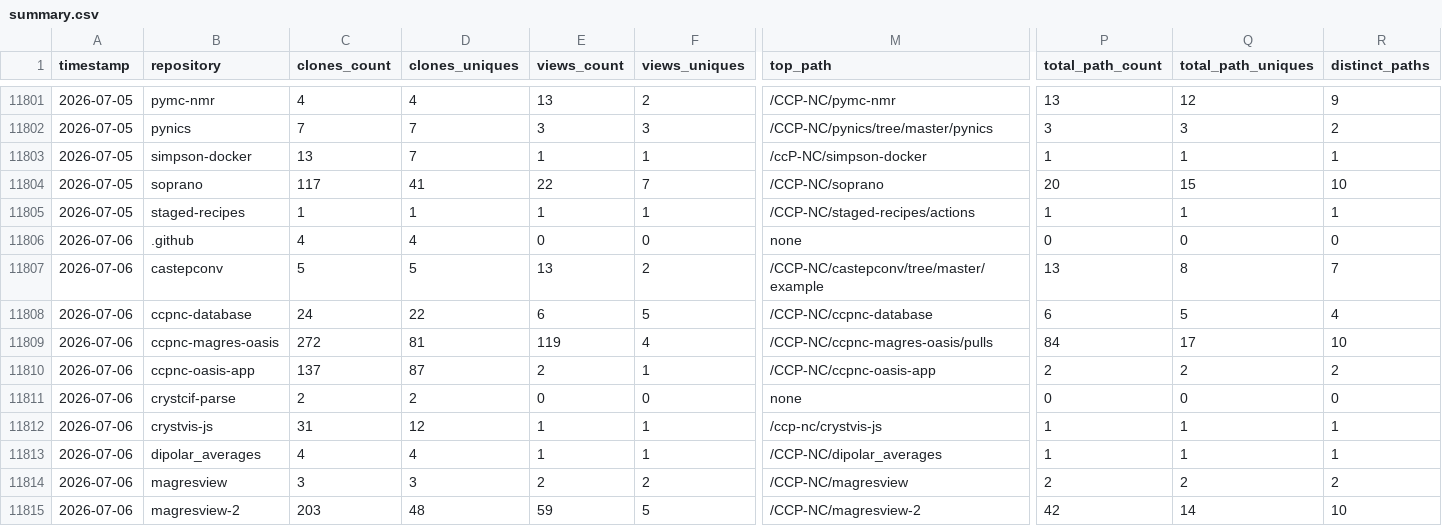
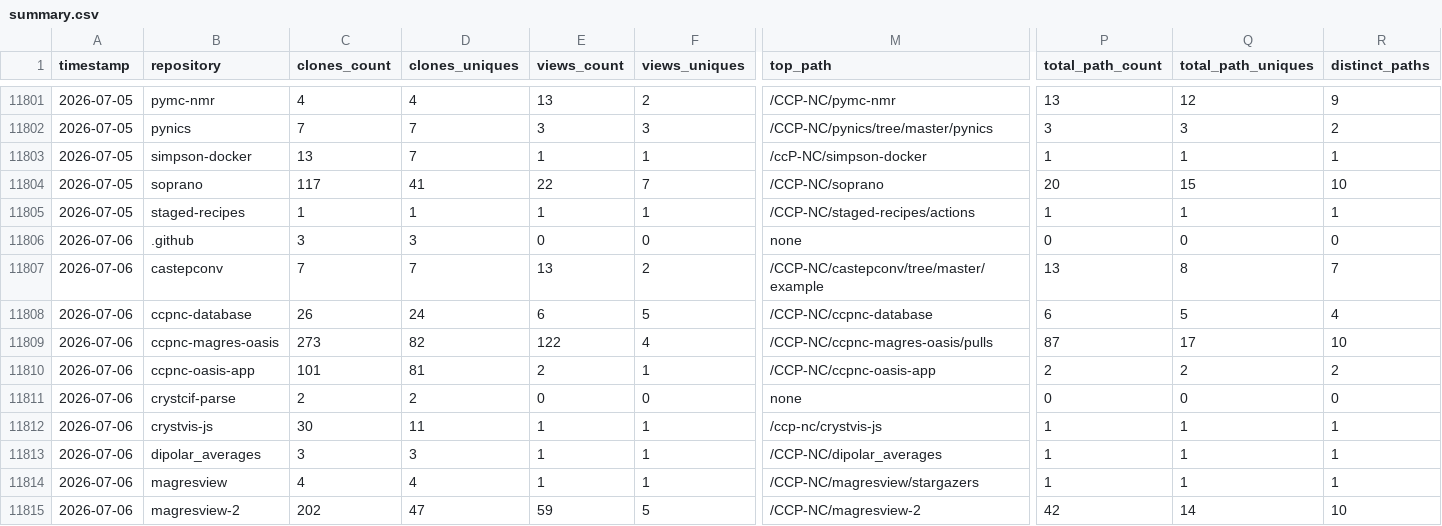
Before and after one commit to CCP-NC/metrics, a CSV file: traffic-stats/summary.csv, drawn as a sheet; only a part is shown, gaps mark what is left out; the diff covers the shown part only; the diff names each change by its address in the sheet, - before the commit and + after, or states it on an @@ line.

```diff
--- a/traffic-stats/summary.csv
+++ b/traffic-stats/summary.csv
-C11806 (clones_count): 4
+C11806 (clones_count): 3
-D11806 (clones_uniques): 4
+D11806 (clones_uniques): 3
-C11807 (clones_count): 5
+C11807 (clones_count): 7
-D11807 (clones_uniques): 5
+D11807 (clones_uniques): 7
-C11808 (clones_count): 24
+C11808 (clones_count): 26
-D11808 (clones_uniques): 22
+D11808 (clones_uniques): 24
-C11809 (clones_count): 272
+C11809 (clones_count): 273
-D11809 (clones_uniques): 81
+D11809 (clones_uniques): 82
-E11809 (views_count): 119
+E11809 (views_count): 122
-P11809 (total_path_count): 84
+P11809 (total_path_count): 87
-C11810 (clones_count): 137
+C11810 (clones_count): 101
-D11810 (clones_uniques): 87
+D11810 (clones_uniques): 81
-C11812 (clones_count): 31
+C11812 (clones_count): 30
-D11812 (clones_uniques): 12
+D11812 (clones_uniques): 11
-C11813 (clones_count): 4
+C11813 (clones_count): 3
-D11813 (clones_uniques): 4
+D11813 (clones_uniques): 3
-C11814 (clones_count): 3
+C11814 (clones_count): 4
-D11814 (clones_uniques): 3
+D11814 (clones_uniques): 4
-E11814 (views_count): 2
+E11814 (views_count): 1
-F11814 (views_uniques): 2
+F11814 (views_uniques): 1
-M11814 (top_path): /CCP-NC/magresview
+M11814 (top_path): /CCP-NC/magresview/stargazers
-P11814 (total_path_count): 2
+P11814 (total_path_count): 1
-Q11814 (total_path_uniques): 2
+Q11814 (total_path_uniques): 1
-R11814 (distinct_paths): 2
+R11814 (distinct_paths): 1
-C11815 (clones_count): 203
+C11815 (clones_count): 202
-D11815 (clones_uniques): 48
+D11815 (clones_uniques): 47
```
Also changed, not shown: 28 edited cells elsewhere in this file, 51 other files.
